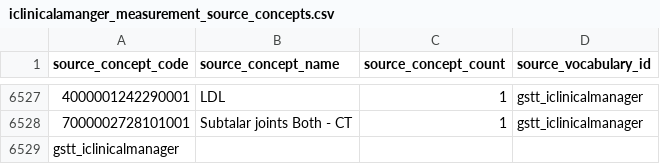
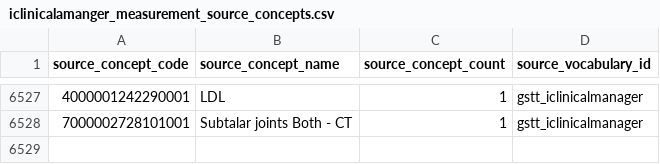
Before and after one commit to londonaicentre/omap, a CSV file: concepts/source/iclinicalamanger_measurement_source_concepts.csv, drawn as a sheet; only a part is shown, gaps mark what is left out; the diff names each change by its address in the sheet, - before the commit and + after, or states it on an @@ line.

Commit message:
fix: bad line

```diff
--- a/concepts/source/iclinicalamanger_measurement_source_concepts.csv
+++ b/concepts/source/iclinicalamanger_measurement_source_concepts.csv
-row 6529: gstt_iclinicalmanager
```
